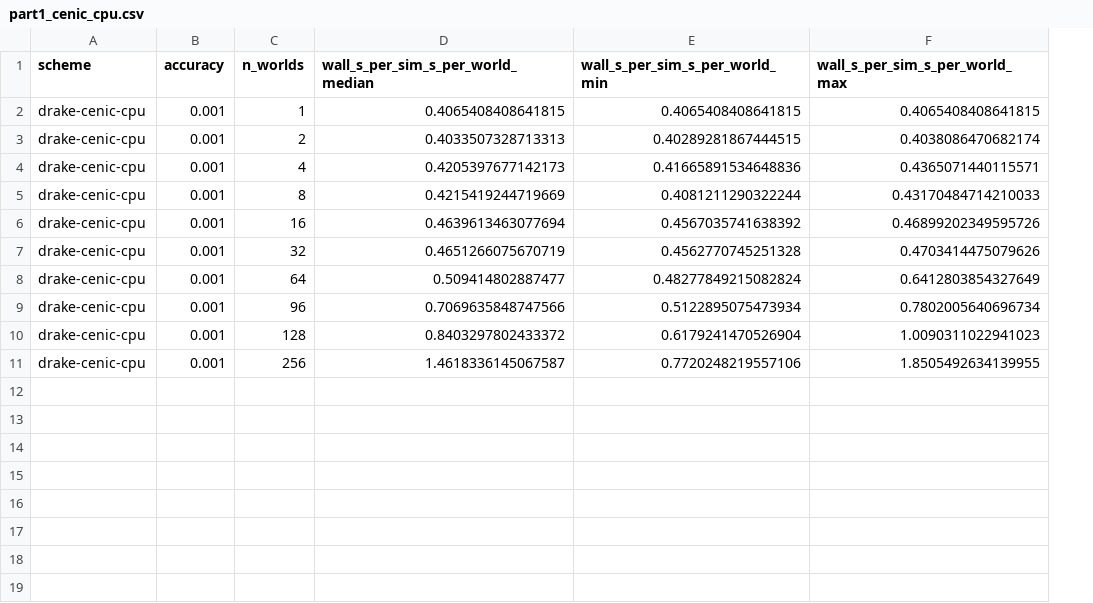
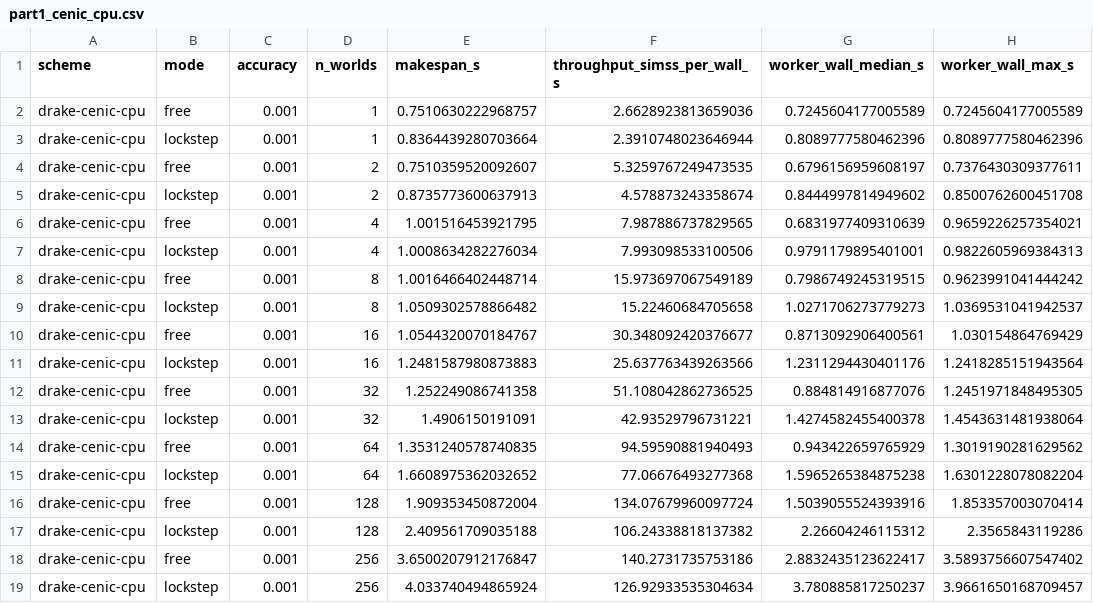
Before and after one commit to mardigiorgio/icra2027, a CSV file: part1/bench/results/part1_cenic_cpu.csv, drawn as a sheet; removed rows and columns are numbered as before the commit, all else as after; the diff names each change by its address in the sheet, - before the commit and + after, or states it on an @@ line.

Commit message:
Regenerated Part 1 data: randomized worlds, Newton contacts, honest CPU timing

```diff
--- a/part1/bench/results/part1_cenic_cpu.csv
+++ b/part1/bench/results/part1_cenic_cpu.csv
+column B (mode), row 2: free; rows 5-6: lockstep | free; rows 9-10: lockstep | free; rows 13-15: lockstep | free | lockstep; rows 17-18: lockstep | free
-column D, rows 1-11: wall_s_per_sim_s_per_world_median | 0.4065408408641815 | 0.4033507328713313 | 0.4205397677142173 | 0.4215419244719669 | 0.4639613463077694 | 0.4651266075670719 | 0.509414802887477 | 0.7069635848747566 | 0.8403297802433372 | 1.4618336145067587
-column E (wall_s_per_sim_s_per_world_min), rows 2-11: 0.4065408408641815 | 0.40289281867444515 | 0.41665891534648836 | 0.4081211290322244 | 0.4567035741638392 | 0.4562770745251328 | 0.48277849215082824 | 0.5122895075473934 | 0.6179241470526904 | 0.7720248219557106
-column F (wall_s_per_sim_s_per_world_max), rows 2-11: 0.4065408408641815 | 0.4038086470682174 | 0.4365071440115571 | 0.43170484714210033 | 0.46899202349595726 | 0.4703414475079626 | 0.6412803854327649 | 0.7802005640696734 | 1.0090311022941023 | 1.8505492634139955
+column E (makespan_s), row 2: 0.7510630222968757; rows 5-6: 0.8735773600637913 | 1.001516453921795; rows 9-10: 1.0509302578866482 | 1.0544320070184767; rows 13-15: 1.4906150191091 | 1.3531240578740835 | 1.6608975362032652; rows 17-18: 2.409561709035188 | 3.6500207912176847
+column F (throughput_simss_per_wall_s), row 2: 2.6628923813659036; rows 5-6: 4.578873243358674 | 7.987886737829565; rows 9-10: 15.22460684705658 | 30.348092420376677; rows 13-15: 42.93529796731221 | 94.59590881940493 | 77.06676493277368; rows 17-18: 106.24338818137382 | 140.2731735753186
+column G (worker_wall_median_s), row 2: 0.7245604177005589; rows 5-6: 0.8444997814949602 | 0.6831977409310639; rows 9-10: 1.0271706273779273 | 0.8713092906400561; rows 13-15: 1.4274582455400378 | 0.943422659765929 | 1.5965265384875238; rows 17-18: 2.26604246115312 | 2.8832435123622417
+column H (worker_wall_max_s), row 2: 0.7245604177005589; rows 5-6: 0.8500762600451708 | 0.9659226257354021; rows 9-10: 1.0369531041942537 | 1.030154864769429; rows 13-15: 1.4543631481938064 | 1.3019190281629562 | 1.6301228078082204; rows 17-18: 2.3565843119286 | 3.5893756607547402
+row 3: drake-cenic-cpu | lockstep | 0.001 | 1 | 0.8364439280703664 | 2.3910748023646944 | 0.8089777580462396 | 0.8089777580462396
+row 4: drake-cenic-cpu | free | 0.001 | 2 | 0.7510359520092607 | 5.3259767249473535 | 0.6796156959608197 | 0.7376430309377611
+row 7: drake-cenic-cpu | lockstep | 0.001 | 4 | 1.0008634282276034 | 7.993098533100506 | 0.9791179895401001 | 0.9822605969384313
+row 8: drake-cenic-cpu | free | 0.001 | 8 | 1.0016466402448714 | 15.973697067549189 | 0.7986749245319515 | 0.9623991041444242
+row 11: drake-cenic-cpu | lockstep | 0.001 | 16 | 1.2481587980873883 | 25.637763439263566 | 1.2311294430401176 | 1.2418285151943564
+row 12: drake-cenic-cpu | free | 0.001 | 32 | 1.252249086741358 | 51.108042862736525 | 0.884814916877076 | 1.2451971848495305
-D15 (n_worlds): 96
+D15 (n_worlds): 64
+row 16: drake-cenic-cpu | free | 0.001 | 128 | 1.909353450872004 | 134.07679960097724 | 1.5039055524393916 | 1.853357003070414
+row 19: drake-cenic-cpu | lockstep | 0.001 | 256 | 4.033740494865924 | 126.92933535304634 | 3.780885817250237 | 3.9661650168709457
```
Also changed, not shown: part1/bench/results/part1_scaling_hard-clutter.csv, part1/bench/results/part1_workprecision_hard-clutter_n1.csv, 12 other files.
